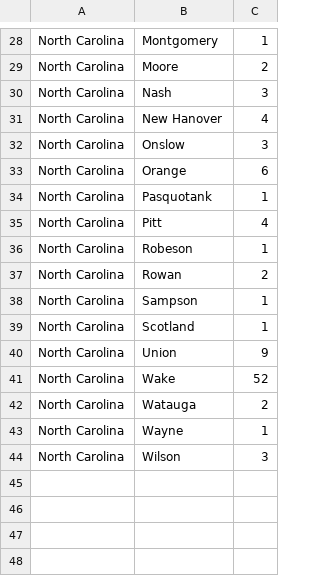
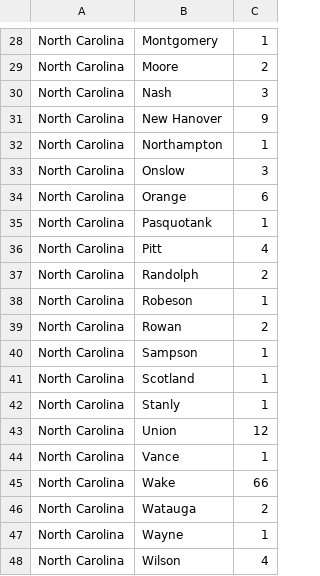
Before and after one commit to wyattmaxey/coronamap, a CSV file: coronanc.csv, drawn as a sheet; only a part is shown, gaps mark what is left out; the diff covers the shown part only.

```diff
--- a/coronanc.csv
+++ b/coronanc.csv
@@ -30,3 +30,4 @@ North Carolina,Moore,2
 North Carolina,Nash,3
-North Carolina,New Hanover,4
+North Carolina,New Hanover,9
+North Carolina,Northampton,1
 North Carolina,Onslow,3
@@ -35,2 +36,3 @@ North Carolina,Pasquotank,1
 North Carolina,Pitt,4
+North Carolina,Randolph,2
 North Carolina,Robeson,1
@@ -39,6 +41,8 @@ North Carolina,Sampson,1
 North Carolina,Scotland,1
-North Carolina,Union,9
-North Carolina,Wake,52
+North Carolina,Stanly,1
+North Carolina,Union,12
+North Carolina,Vance,1
+North Carolina,Wake,66
 North Carolina,Watauga,2
 North Carolina,Wayne,1
-North Carolina,Wilson,3
+North Carolina,Wilson,4
```
Also changed, not shown: 12 edited cells elsewhere in this file, corona.csv.
